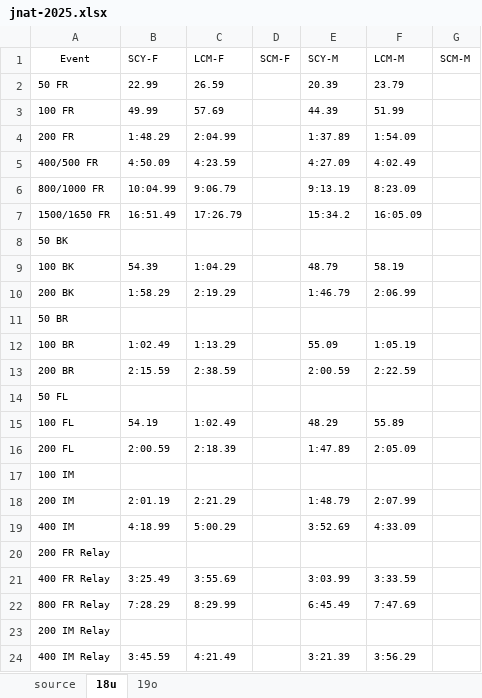
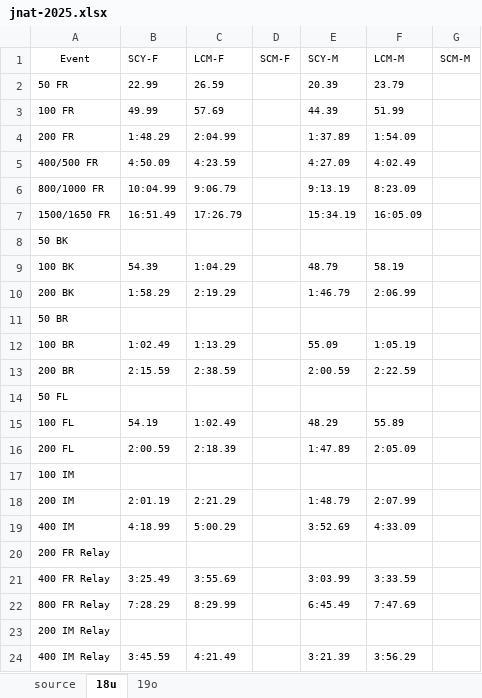
Before and after one commit to ajoe2/tunas, an Excel workbook: data/timeStandards/jnat-2025.xlsx, sheet 18u, drawn as a sheet; values as stored, in another font and other column widths than the file's, no borders; the diff names each change by its address in the sheet, - before the commit and + after, or states it on an @@ line.

Commit message:
clean up code. Add input sanitization to Time class

```diff
--- a/data/timeStandards/jnat-2025.xlsx (sheet 18u)
+++ b/data/timeStandards/jnat-2025.xlsx (sheet 18u)
-E7: 15:34.2
+E7: 15:34.19
```
Also changed, not shown: 4 other files.
